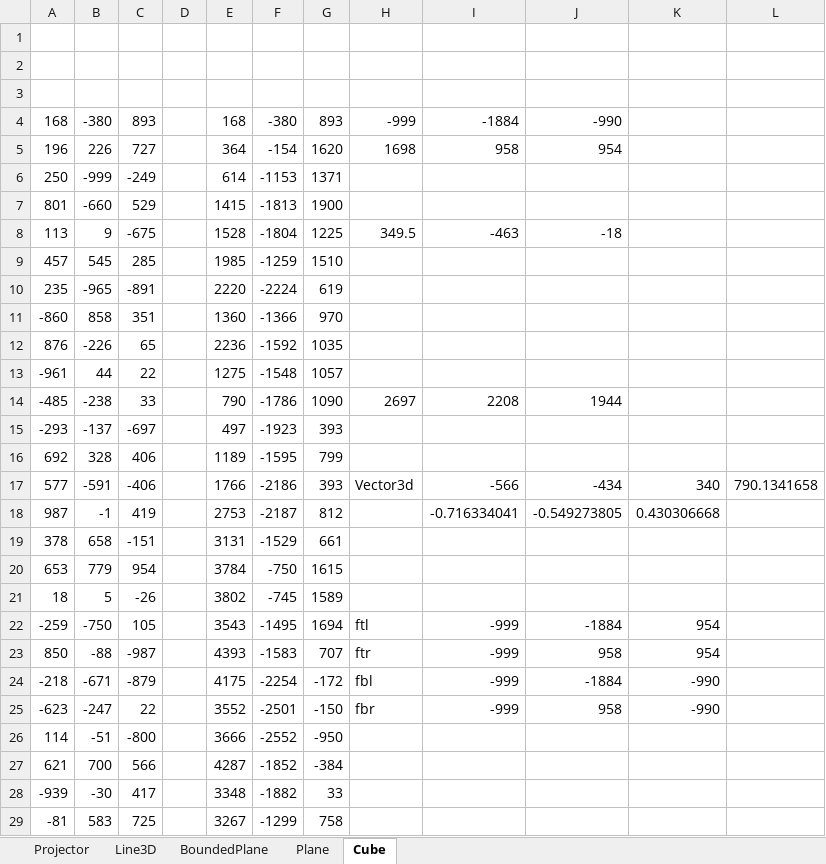
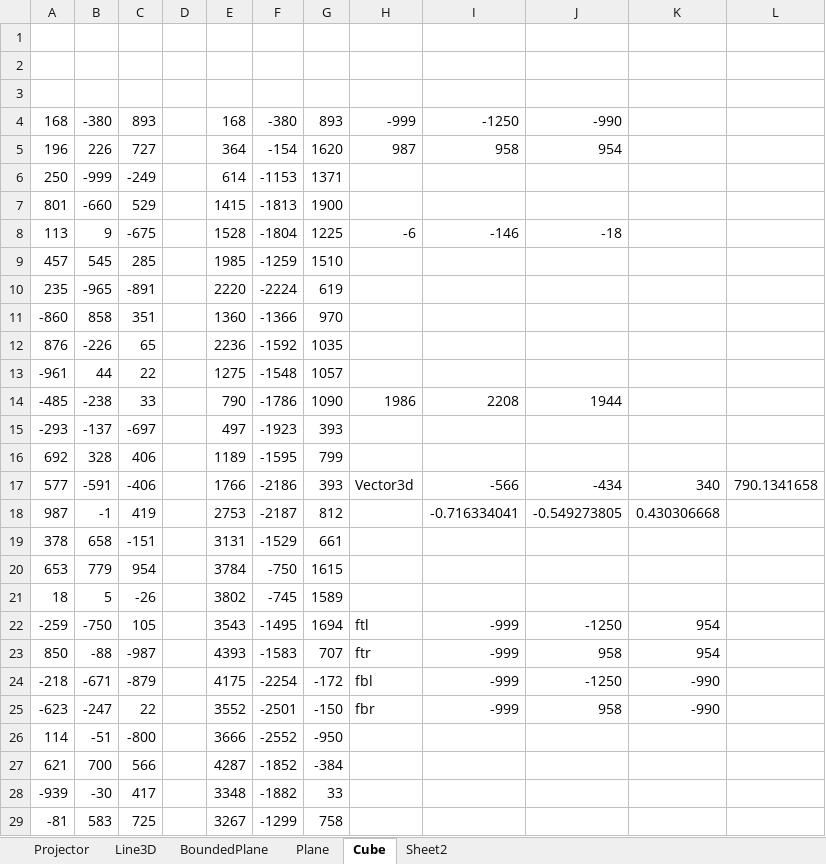
Before and after one commit to Pipecasso/AliasPaul, an Excel workbook: Projector/ProjectionData.xlsx, sheet Cube, drawn as a sheet; only a part is shown; values as stored, in another font and other column widths than the file's, no borders; the diff names each change by its address in the sheet, - before the commit and + after, or states it on an @@ line.

```diff
--- a/Projector/ProjectionData.xlsx (sheet Cube)
+++ b/Projector/ProjectionData.xlsx (sheet Cube)
+sheet tab: Sheet2
-I4: -1884
+I4: -1250
-H5: 1698
+H5: 987
-H8: 349.5
+H8: -6
-I8: -463
+I8: -146
-H14: 2697
+H14: 1986
-J22: -1884
+J22: -1250
-J24: -1884
+J24: -1250
```
Also changed, not shown: formulas that keep their value, 5 other files.
